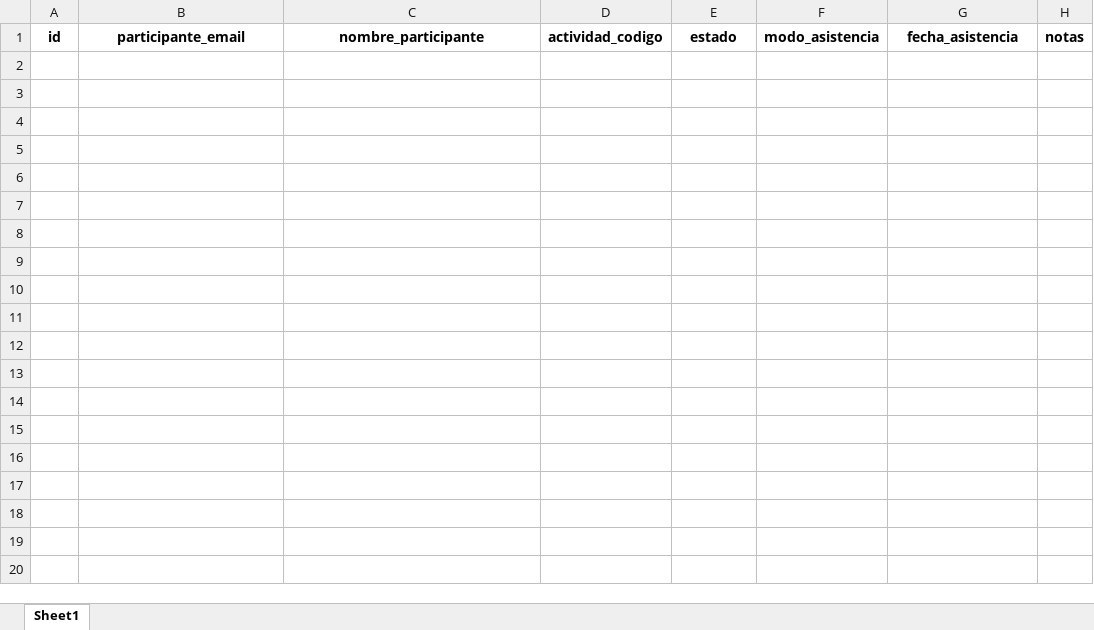
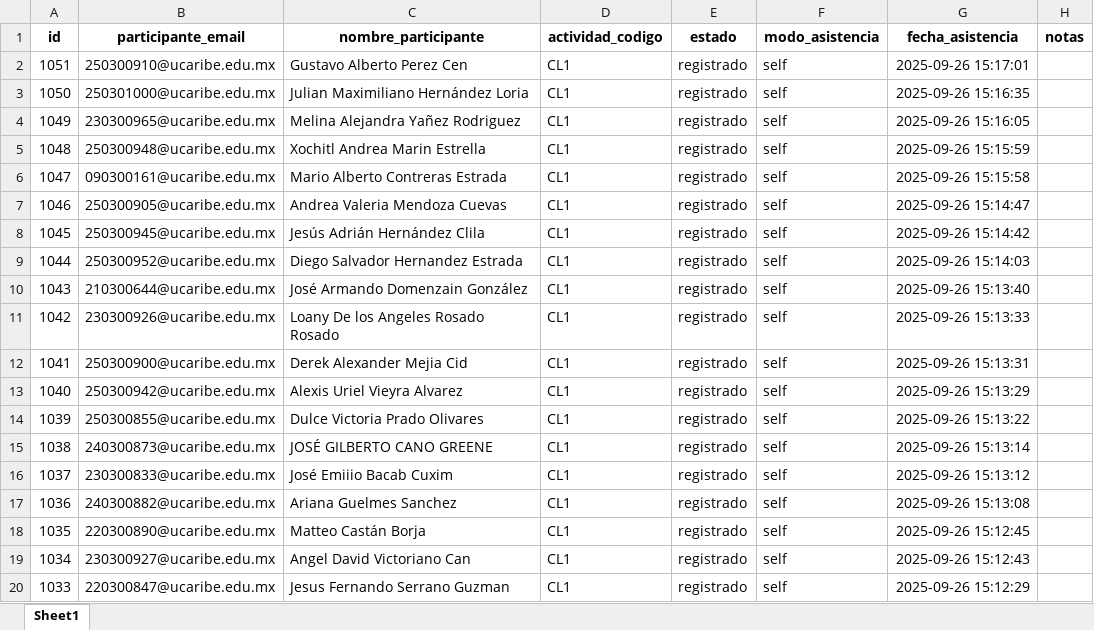
Before and after one commit to EGarpxMaster/analisis-jornada, an Excel workbook: MultiPage App/datos/asistencias_filtro.xlsx, sheet Sheet1, drawn as a sheet; only a part is shown; values as stored, in another font and other column widths than the file's, no borders; the diff covers the shown part only; the diff names each change by its address in the sheet, - before the commit and + after, or states it on an @@ line.

Commit message:
data update

```diff
--- a/MultiPage App/datos/asistencias_filtro.xlsx (sheet Sheet1)
+++ b/MultiPage App/datos/asistencias_filtro.xlsx (sheet Sheet1)
+row 2: 1051 | 250300910@ucaribe.edu.mx | Gustavo Alberto Perez Cen | CL1 | registrado | self | 2025-09-26 15:17:01
+row 3: 1050 | 250301000@ucaribe.edu.mx | Julian Maximiliano Hernández Loria | CL1 | registrado | self | 2025-09-26 15:16:35
+row 4: 1049 | 230300965@ucaribe.edu.mx | Melina Alejandra Yañez Rodriguez | CL1 | registrado | self | 2025-09-26 15:16:05
+row 5: 1048 | 250300948@ucaribe.edu.mx | Xochitl Andrea Marin Estrella | CL1 | registrado | self | 2025-09-26 15:15:59
+row 6: 1047 | 090300161@ucaribe.edu.mx | Mario Alberto Contreras Estrada | CL1 | registrado | self | 2025-09-26 15:15:58
+row 7: 1046 | 250300905@ucaribe.edu.mx | Andrea Valeria Mendoza Cuevas | CL1 | registrado | self | 2025-09-26 15:14:47
+row 8: 1045 | 250300945@ucaribe.edu.mx | Jesús Adrián Hernández Clila | CL1 | registrado | self | 2025-09-26 15:14:42
+row 9: 1044 | 250300952@ucaribe.edu.mx | Diego Salvador Hernandez Estrada | CL1 | registrado | self | 2025-09-26 15:14:03
+row 10: 1043 | 210300644@ucaribe.edu.mx | José Armando Domenzain González | CL1 | registrado | self | 2025-09-26 15:13:40
+row 11: 1042 | 230300926@ucaribe.edu.mx | Loany De los Angeles Rosado Rosado | CL1 | registrado | self | 2025-09-26 15:13:33
+row 12: 1041 | 250300900@ucaribe.edu.mx | Derek Alexander Mejia Cid | CL1 | registrado | self | 2025-09-26 15:13:31
+row 13: 1040 | 250300942@ucaribe.edu.mx | Alexis Uriel Vieyra Alvarez | CL1 | registrado | self | 2025-09-26 15:13:29
+row 14: 1039 | 250300855@ucaribe.edu.mx | Dulce Victoria Prado Olivares | CL1 | registrado | self | 2025-09-26 15:13:22
+row 15: 1038 | 240300873@ucaribe.edu.mx | JOSÉ GILBERTO CANO GREENE | CL1 | registrado | self | 2025-09-26 15:13:14
+row 16: 1037 | 230300833@ucaribe.edu.mx | José Emiiio Bacab Cuxim | CL1 | registrado | self | 2025-09-26 15:13:12
+row 17: 1036 | 240300882@ucaribe.edu.mx | Ariana Guelmes Sanchez | CL1 | registrado | self | 2025-09-26 15:13:08
+row 18: 1035 | 220300890@ucaribe.edu.mx | Matteo Castán Borja | CL1 | registrado | self | 2025-09-26 15:12:45
+row 19: 1034 | 230300927@ucaribe.edu.mx | Angel David Victoriano Can | CL1 | registrado | self | 2025-09-26 15:12:43
+row 20: 1033 | 220300847@ucaribe.edu.mx | Jesus Fernando Serrano Guzman | CL1 | registrado | self | 2025-09-26 15:12:29
```
Also changed, not shown: 74 added rows elsewhere in this sheet, 2 other files.
